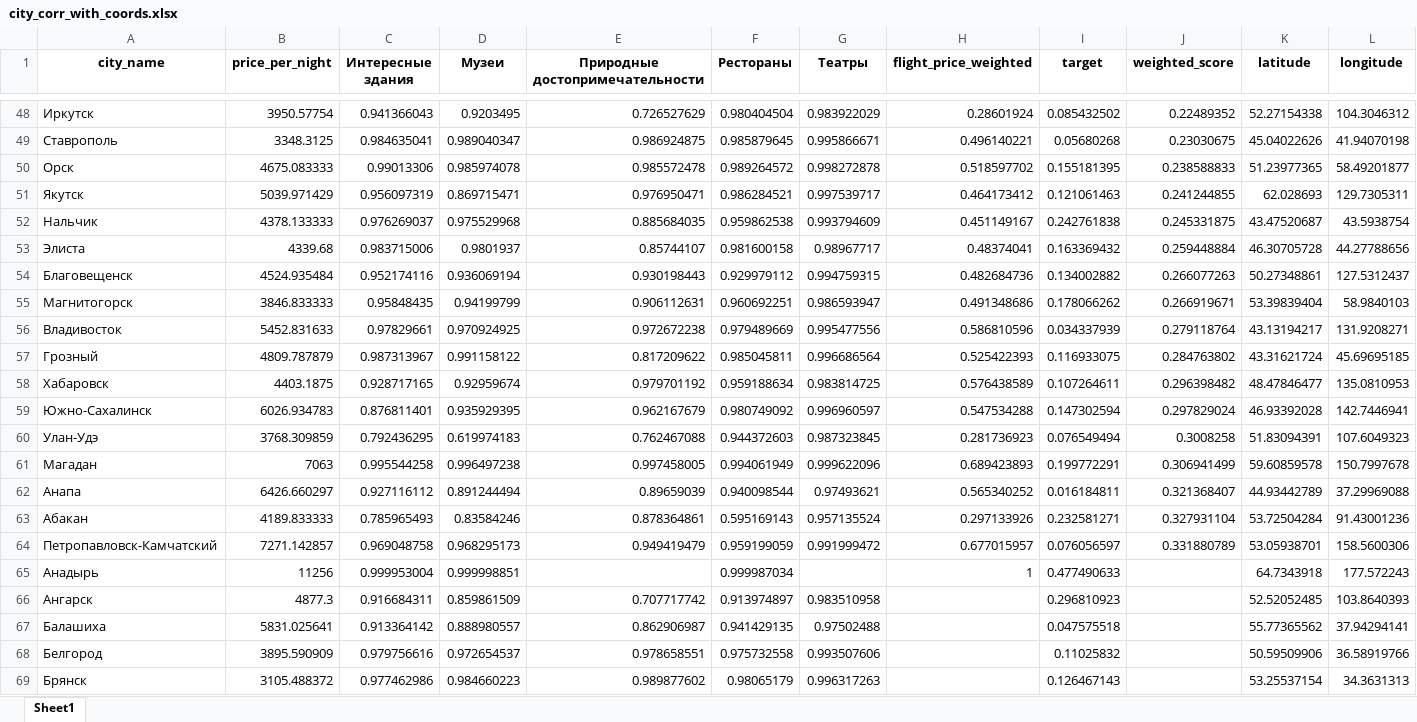
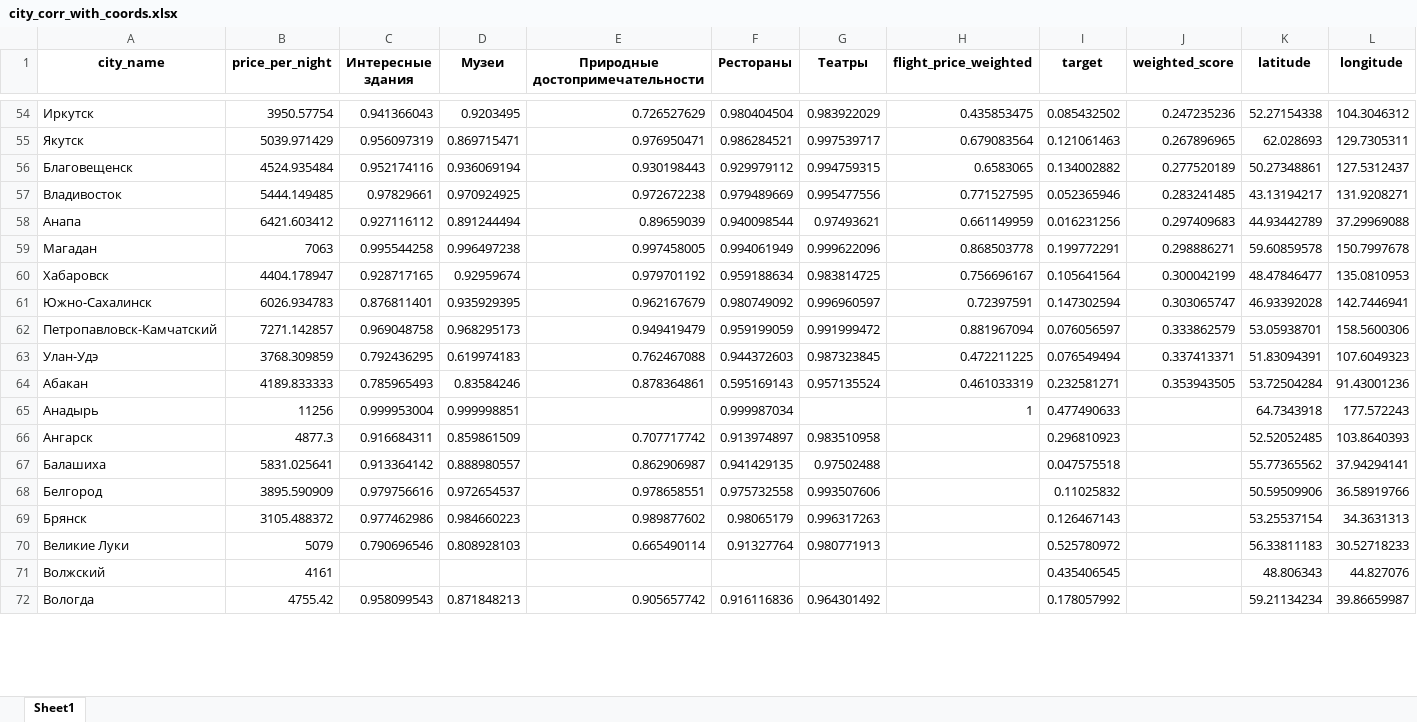
Before and after one commit to mnedo/SMADIMO_GP2, an Excel workbook: data/city_corr_with_coords.xlsx, sheet Sheet1, drawn as a sheet; only a part is shown, gaps mark what is left out; the shorter side is filled out with more unchanged rows; values as stored, in another font and other column widths than the file's, no borders; removed rows and columns are numbered as before the commit, all else as after; the diff covers the shown part only; the diff names each change by its address in the sheet, - before the commit and + after, or states it on an @@ line.

Commit message:
edit: recalc

```diff
--- a/data/city_corr_with_coords.xlsx (sheet Sheet1)
+++ b/data/city_corr_with_coords.xlsx (sheet Sheet1)
-H54 (flight_price_weighted): 0.28601924
+H54 (flight_price_weighted): 0.435853475
-J54 (weighted_score): 0.22489352
+J54 (weighted_score): 0.247235236
-row 49: Ставрополь | 3348.3125 | 0.984635041 | 0.989040347 | 0.986924875 | 0.985879645 | 0.995866671 | 0.496140221 | 0.05680268 | 0.23030675 | 45.04022626 | 41.94070198
-row 50: Орск | 4675.083333 | 0.99013306 | 0.985974078 | 0.985572478 | 0.989264572 | 0.998272878 | 0.518597702 | 0.155181395 | 0.238588833 | 51.23977365 | 58.49201877
-H55 (flight_price_weighted): 0.464173412
+H55 (flight_price_weighted): 0.679083564
-J55 (weighted_score): 0.241244855
+J55 (weighted_score): 0.267896965
-row 52: Нальчик | 4378.133333 | 0.976269037 | 0.975529968 | 0.885684035 | 0.959862538 | 0.993794609 | 0.451149167 | 0.242761838 | 0.245331875 | 43.47520687 | 43.5938754
-row 53: Элиста | 4339.68 | 0.983715006 | 0.9801937 | 0.85744107 | 0.981600158 | 0.98967717 | 0.48374041 | 0.163369432 | 0.259448884 | 46.30705728 | 44.27788656
-H56 (flight_price_weighted): 0.482684736
+H56 (flight_price_weighted): 0.6583065
-J56 (weighted_score): 0.266077263
+J56 (weighted_score): 0.277520189
-row 55: Магнитогорск | 3846.833333 | 0.95848435 | 0.94199799 | 0.906112631 | 0.960692251 | 0.986593947 | 0.491348686 | 0.178066262 | 0.266919671 | 53.39839404 | 58.9840103
-B57 (price_per_night): 5452.831633
+B57 (price_per_night): 5444.149485
-H57 (flight_price_weighted): 0.586810596
+H57 (flight_price_weighted): 0.771527595
-I57 (target): 0.034337939
+I57 (target): 0.052365946
-J57 (weighted_score): 0.279118764
+J57 (weighted_score): 0.283241485
-row 57: Грозный | 4809.787879 | 0.987313967 | 0.991158122 | 0.817209622 | 0.985045811 | 0.996686564 | 0.525422393 | 0.116933075 | 0.284763802 | 43.31621724 | 45.69695185
+row 58: Анапа | 6421.603412 | 0.927116112 | 0.891244494 | 0.89659039 | 0.940098544 | 0.97493621 | 0.661149959 | 0.016231256 | 0.297409683 | 44.93442789 | 37.29969088
+row 59: Магадан | 7063 | 0.995544258 | 0.996497238 | 0.997458005 | 0.994061949 | 0.999622096 | 0.868503778 | 0.199772291 | 0.298886271 | 59.60859578 | 150.7997678
-B60 (price_per_night): 4403.1875
+B60 (price_per_night): 4404.178947
-H60 (flight_price_weighted): 0.576438589
+H60 (flight_price_weighted): 0.756696167
-I60 (target): 0.107264611
+I60 (target): 0.105641564
-J60 (weighted_score): 0.296398482
+J60 (weighted_score): 0.300042199
-H61 (flight_price_weighted): 0.547534288
+H61 (flight_price_weighted): 0.72397591
-J61 (weighted_score): 0.297829024
+J61 (weighted_score): 0.303065747
+row 62: Петропавловск-Камчатский | 7271.142857 | 0.969048758 | 0.968295173 | 0.949419479 | 0.959199059 | 0.991999472 | 0.881967094 | 0.076056597 | 0.333862579 | 53.05938701 | 158.5600306
-H63 (flight_price_weighted): 0.281736923
+H63 (flight_price_weighted): 0.472211225
-J63 (weighted_score): 0.3008258
+J63 (weighted_score): 0.337413371
-row 61: Магадан | 7063 | 0.995544258 | 0.996497238 | 0.997458005 | 0.994061949 | 0.999622096 | 0.689423893 | 0.199772291 | 0.306941499 | 59.60859578 | 150.7997678
-row 62: Анапа | 6426.660297 | 0.927116112 | 0.891244494 | 0.89659039 | 0.940098544 | 0.97493621 | 0.565340252 | 0.016184811 | 0.321368407 | 44.93442789 | 37.29969088
-H64 (flight_price_weighted): 0.297133926
+H64 (flight_price_weighted): 0.461033319
-J64 (weighted_score): 0.327931104
+J64 (weighted_score): 0.353943505
-row 64: Петропавловск-Камчатский | 7271.142857 | 0.969048758 | 0.968295173 | 0.949419479 | 0.959199059 | 0.991999472 | 0.677015957 | 0.076056597 | 0.331880789 | 53.05938701 | 158.5600306
```
Also changed, not shown: 33 added rows, 27 removed rows and 67 edited cells elsewhere in this sheet.
